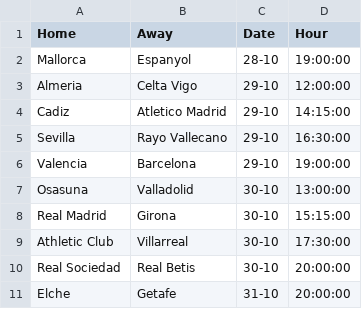
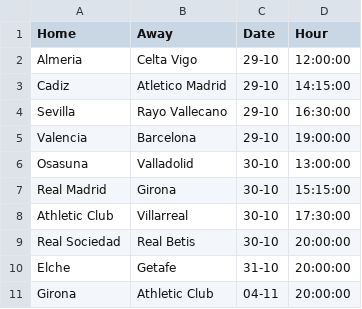
Before and after one commit to Brr1-99/Sport_Events_Stats_Collector, a CSV file: src/future/La_Liga.csv, drawn as a sheet.

```diff
--- a/src/future/La_Liga.csv
+++ b/src/future/La_Liga.csv
@@ -1,3 +1,2 @@
 Home,Away,Date,Hour
-Mallorca,Espanyol,28-10,19:00:00
 Almeria,Celta Vigo,29-10,12:00:00
@@ -11 +10,2 @@ Real Sociedad,Real Betis,30-10,20:00:00
 Elche,Getafe,31-10,20:00:00
+Girona,Athletic Club,04-11,20:00:00
```
Also changed, not shown: src/future/Bundesliga.csv, src/future/Ligue_1.csv, 1 other file.
